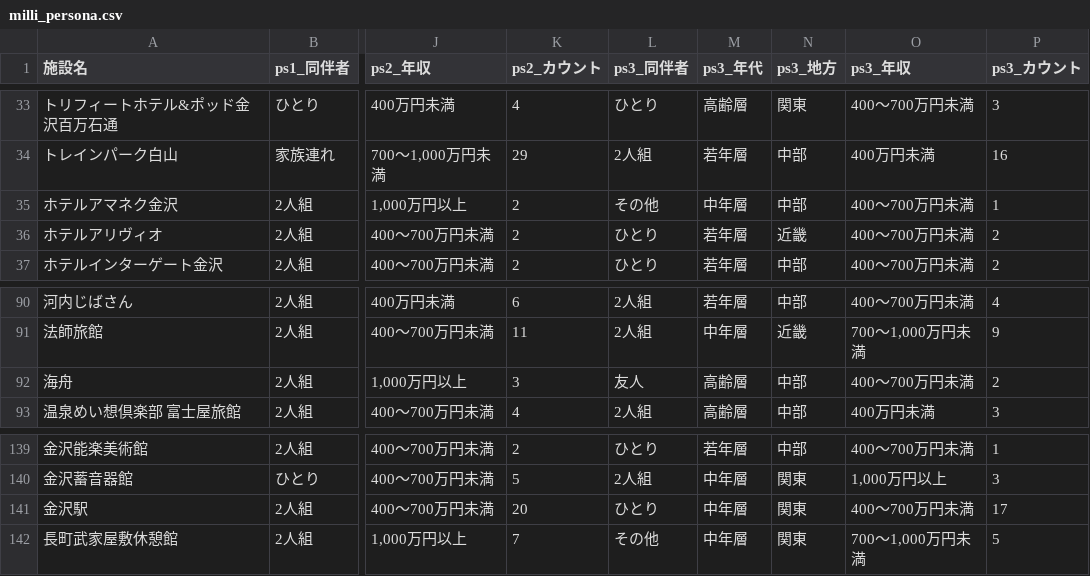
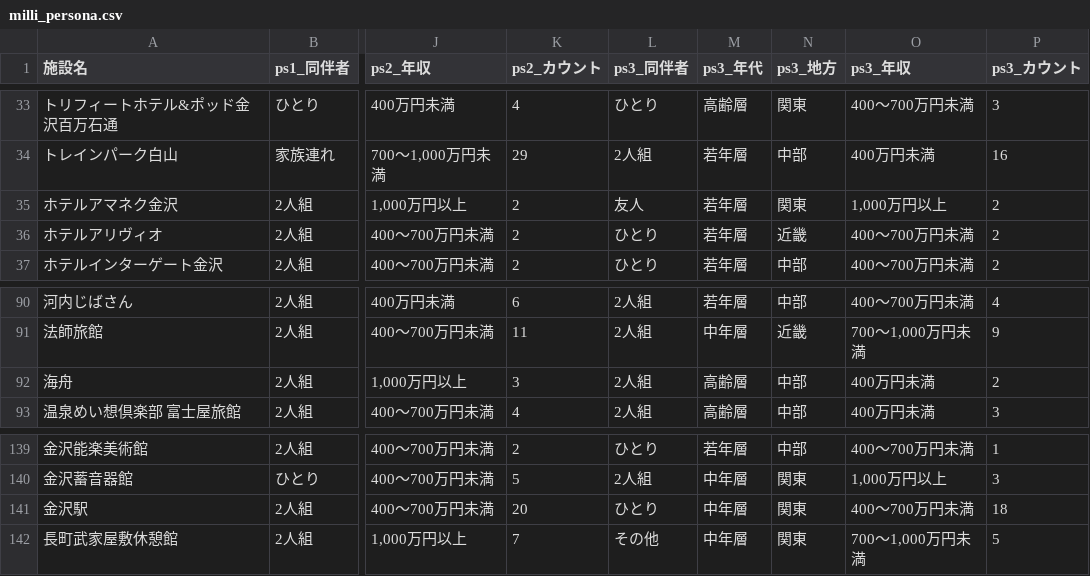
Before and after one commit to codefornoto/TIFO, a CSV file: ishikawa/milli_persona.csv, drawn as a sheet; only a part is shown, gaps mark what is left out; the diff names each change by its address in the sheet, - before the commit and + after, or states it on an @@ line.

```diff
--- a/ishikawa/milli_persona.csv
+++ b/ishikawa/milli_persona.csv
-L35 (ps3_同伴者): その他
+L35 (ps3_同伴者): 友人
-M35 (ps3_年代): 中年層
+M35 (ps3_年代): 若年層
-N35 (ps3_地方): 中部
+N35 (ps3_地方): 関東
-O35 (ps3_年収): 400～700万円未満
+O35 (ps3_年収): 1,000万円以上
-P35 (ps3_カウント): 1
+P35 (ps3_カウント): 2
-L92 (ps3_同伴者): 友人
+L92 (ps3_同伴者): 2人組
-O92 (ps3_年収): 400～700万円未満
+O92 (ps3_年収): 400万円未満
-P141 (ps3_カウント): 17
+P141 (ps3_カウント): 18
```
Also changed, not shown: ishikawa/milli_score.csv, 1 other file.
